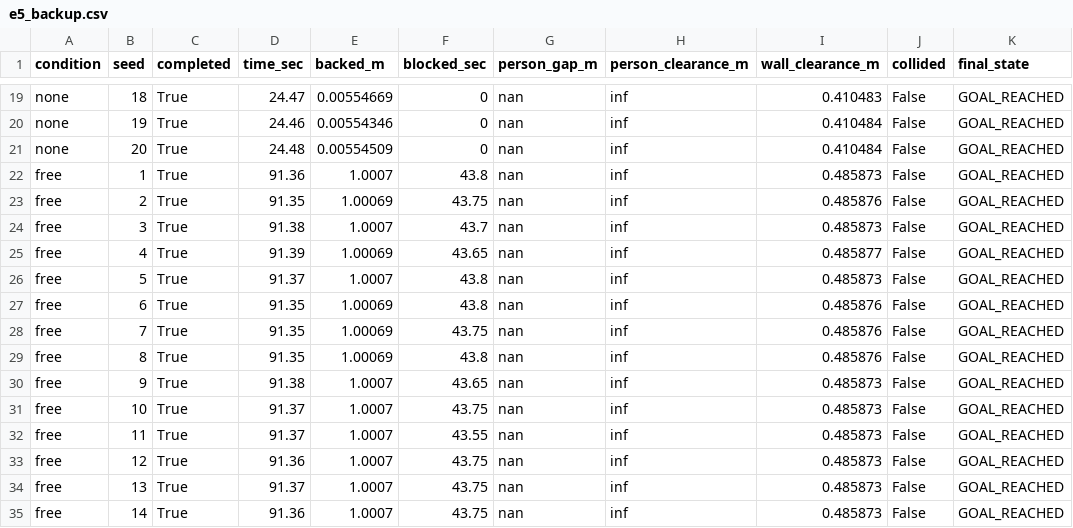
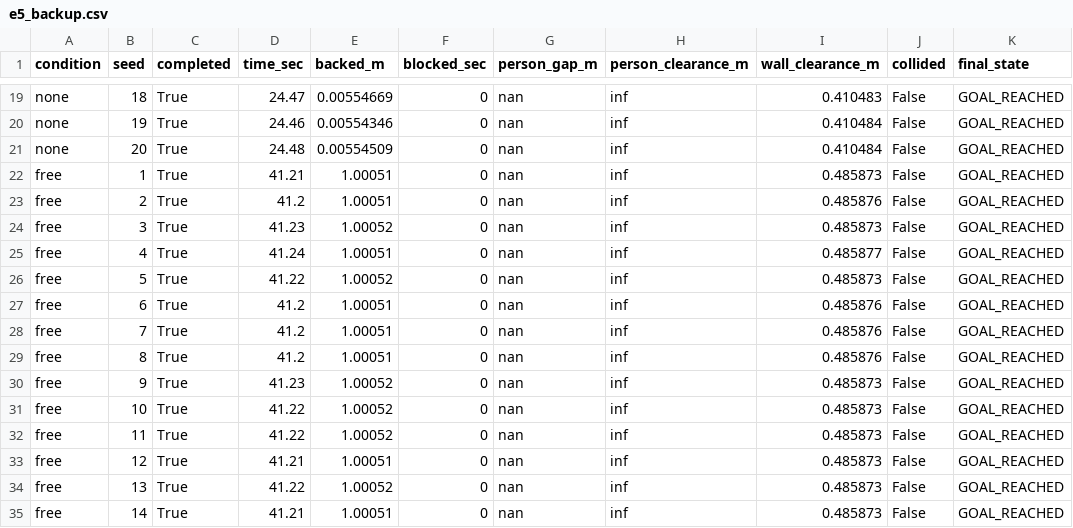
Before and after one commit to DarmawanRobotics/Dharma, a CSV file: experiments/results/e5_backup.csv, drawn as a sheet; only a part is shown, gaps mark what is left out; the diff covers the shown part only.

```diff
--- a/experiments/results/e5_backup.csv
+++ b/experiments/results/e5_backup.csv
@@ -21,15 +21,15 @@ none,19,True,24.46,0.00554346,0,nan,inf,0.410484,False,GOAL_REACHED
 none,20,True,24.48,0.00554509,0,nan,inf,0.410484,False,GOAL_REACHED
-free,1,True,91.36,1.0007,43.8,nan,inf,0.485873,False,GOAL_REACHED
-free,2,True,91.35,1.00069,43.75,nan,inf,0.485876,False,GOAL_REACHED
-free,3,True,91.38,1.0007,43.7,nan,inf,0.485873,False,GOAL_REACHED
-free,4,True,91.39,1.00069,43.65,nan,inf,0.485877,False,GOAL_REACHED
-free,5,True,91.37,1.0007,43.8,nan,inf,0.485873,False,GOAL_REACHED
-free,6,True,91.35,1.00069,43.8,nan,inf,0.485876,False,GOAL_REACHED
-free,7,True,91.35,1.00069,43.75,nan,inf,0.485876,False,GOAL_REACHED
-free,8,True,91.35,1.00069,43.8,nan,inf,0.485876,False,GOAL_REACHED
-free,9,True,91.38,1.0007,43.65,nan,inf,0.485873,False,GOAL_REACHED
-free,10,True,91.37,1.0007,43.75,nan,inf,0.485873,False,GOAL_REACHED
-free,11,True,91.37,1.0007,43.55,nan,inf,0.485873,False,GOAL_REACHED
-free,12,True,91.36,1.0007,43.75,nan,inf,0.485873,False,GOAL_REACHED
-free,13,True,91.37,1.0007,43.75,nan,inf,0.485873,False,GOAL_REACHED
-free,14,True,91.36,1.0007,43.75,nan,inf,0.485873,False,GOAL_REACHED
+free,1,True,41.21,1.00051,0,nan,inf,0.485873,False,GOAL_REACHED
+free,2,True,41.2,1.00051,0,nan,inf,0.485876,False,GOAL_REACHED
+free,3,True,41.23,1.00052,0,nan,inf,0.485873,False,GOAL_REACHED
+free,4,True,41.24,1.00051,0,nan,inf,0.485877,False,GOAL_REACHED
+free,5,True,41.22,1.00052,0,nan,inf,0.485873,False,GOAL_REACHED
+free,6,True,41.2,1.00051,0,nan,inf,0.485876,False,GOAL_REACHED
+free,7,True,41.2,1.00051,0,nan,inf,0.485876,False,GOAL_REACHED
+free,8,True,41.2,1.00051,0,nan,inf,0.485876,False,GOAL_REACHED
+free,9,True,41.23,1.00052,0,nan,inf,0.485873,False,GOAL_REACHED
+free,10,True,41.22,1.00052,0,nan,inf,0.485873,False,GOAL_REACHED
+free,11,True,41.22,1.00052,0,nan,inf,0.485873,False,GOAL_REACHED
+free,12,True,41.21,1.00051,0,nan,inf,0.485873,False,GOAL_REACHED
+free,13,True,41.22,1.00052,0,nan,inf,0.485873,False,GOAL_REACHED
+free,14,True,41.21,1.00051,0,nan,inf,0.485873,False,GOAL_REACHED
```
Also changed, not shown: 91 edited cells elsewhere in this file, experiments/results/e3_errors_seed1.csv, experiments/results/e3_localization.csv, 6 other files.
